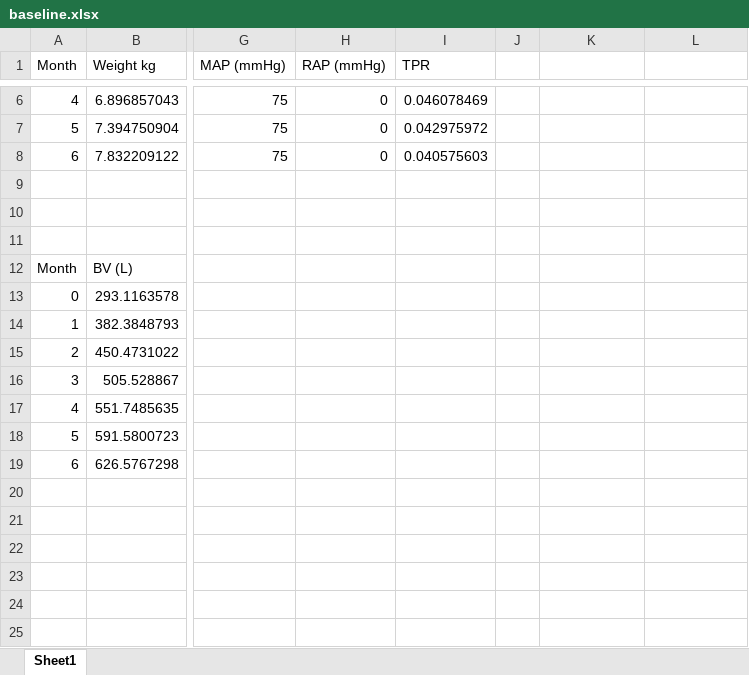
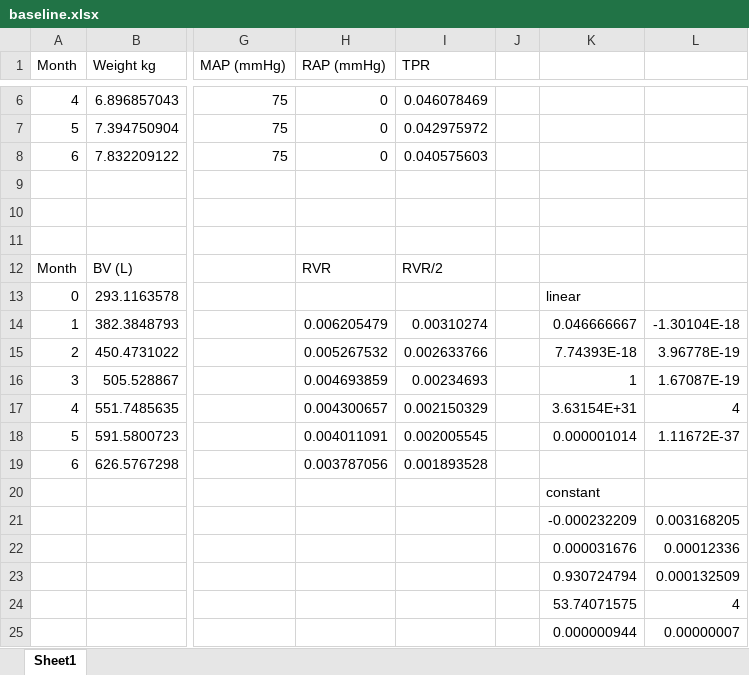
Before and after one commit to drew-pruett/adam, an Excel workbook: notes/baseline.xlsx, sheet Sheet1, drawn as a sheet; only a part is shown, gaps mark what is left out; values as stored, in another font and other column widths than the file's, no borders; rows hold the shown columns only; the diff names each change by its address in the sheet, - before the commit and + after, or states it on an @@ line.

Commit message:
Adding the RVR functions.

```diff
--- a/notes/baseline.xlsx (sheet Sheet1)
+++ b/notes/baseline.xlsx (sheet Sheet1)
-H12 (RAP (mmHg)): (empty)
+H12 (RAP (mmHg)): RVR
-I12 (TPR): (empty)
+I12 (TPR): RVR/2
-K13: (empty)
+K13: linear
-H14 (RAP (mmHg)): (empty)
+H14 (RAP (mmHg)): 0.006205479
-I14 (TPR): (empty)
+I14 (TPR): 0.00310274
-K14: (empty)
+K14: 0.046666667
-L14: (empty)
+L14: -1.30104E-18
-H15 (RAP (mmHg)): (empty)
+H15 (RAP (mmHg)): 0.005267532
-I15 (TPR): (empty)
+I15 (TPR): 0.002633766
-K15: (empty)
+K15: 7.74393E-18
-L15: (empty)
+L15: 3.96778E-19
-H16 (RAP (mmHg)): (empty)
+H16 (RAP (mmHg)): 0.004693859
-I16 (TPR): (empty)
+I16 (TPR): 0.00234693
-K16: (empty)
+K16: 1
-L16: (empty)
+L16: 1.67087E-19
-H17 (RAP (mmHg)): (empty)
+H17 (RAP (mmHg)): 0.004300657
-I17 (TPR): (empty)
+I17 (TPR): 0.002150329
-K17: (empty)
+K17: 3.63154E+31
-L17: (empty)
+L17: 4
-H18 (RAP (mmHg)): (empty)
+H18 (RAP (mmHg)): 0.004011091
-I18 (TPR): (empty)
+I18 (TPR): 0.002005545
-K18: (empty)
+K18: 0.000001014
-L18: (empty)
+L18: 1.11672E-37
-H19 (RAP (mmHg)): (empty)
+H19 (RAP (mmHg)): 0.003787056
-I19 (TPR): (empty)
+I19 (TPR): 0.001893528
+row 20:  |  |  |  |  |  | constant
+row 21:  |  |  |  |  |  | -0.000232209 | 0.003168205
+row 22:  |  |  |  |  |  | 0.000031676 | 0.00012336
+row 23:  |  |  |  |  |  | 0.930724794 | 0.000132509
+row 24:  |  |  |  |  |  | 53.74071575 | 4
+row 25:  |  |  |  |  |  | 0.000000944 | 0.00000007
```
Also changed, not shown: 1 other file.
